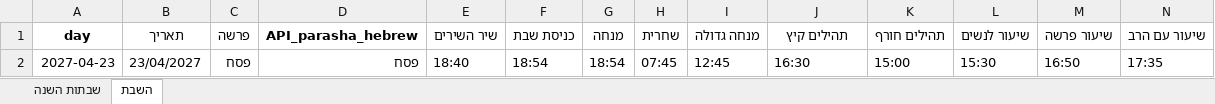
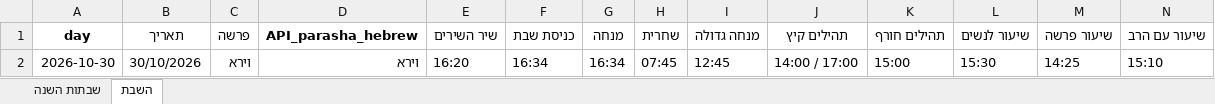
Before and after one commit to pilou73/horaires-shabbat, an Excel workbook: output/horaires_shabbat.xlsx, sheet השבת, drawn as a sheet; only a part is shown; values as stored, in another font and other column widths than the file's, no borders; removed rows and columns are numbered as before the commit, all else as after; rows hold the shown columns only; the diff names each change by its address in the sheet, - before the commit and + after, or states it on an @@ line.

```diff
--- a/output/horaires_shabbat.xlsx (sheet השבת)
+++ b/output/horaires_shabbat.xlsx (sheet השבת)
-row 2: 2027-04-23 | 23/04/2027 | פסח | פסח | 18:40 | 18:54 | 18:54 | 07:45 | 12:45 | 16:30 | 15:00 | 15:30 | 16:50 | 17:35
+row 2: 2026-10-30 | 30/10/2026 | וירא | וירא | 16:20 | 16:34 | 16:34 | 07:45 | 12:45 | 14:00 / 17:00 | 15:00 | 15:30 | 14:25 | 15:10
```
Also changed, not shown: 2 other files.
